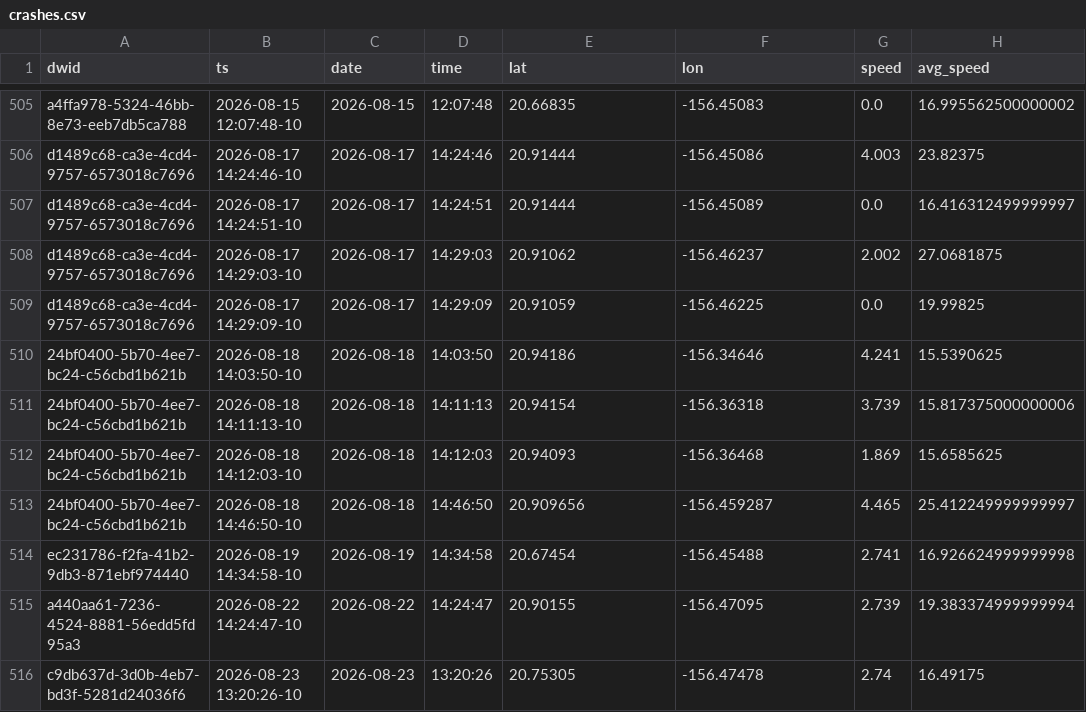
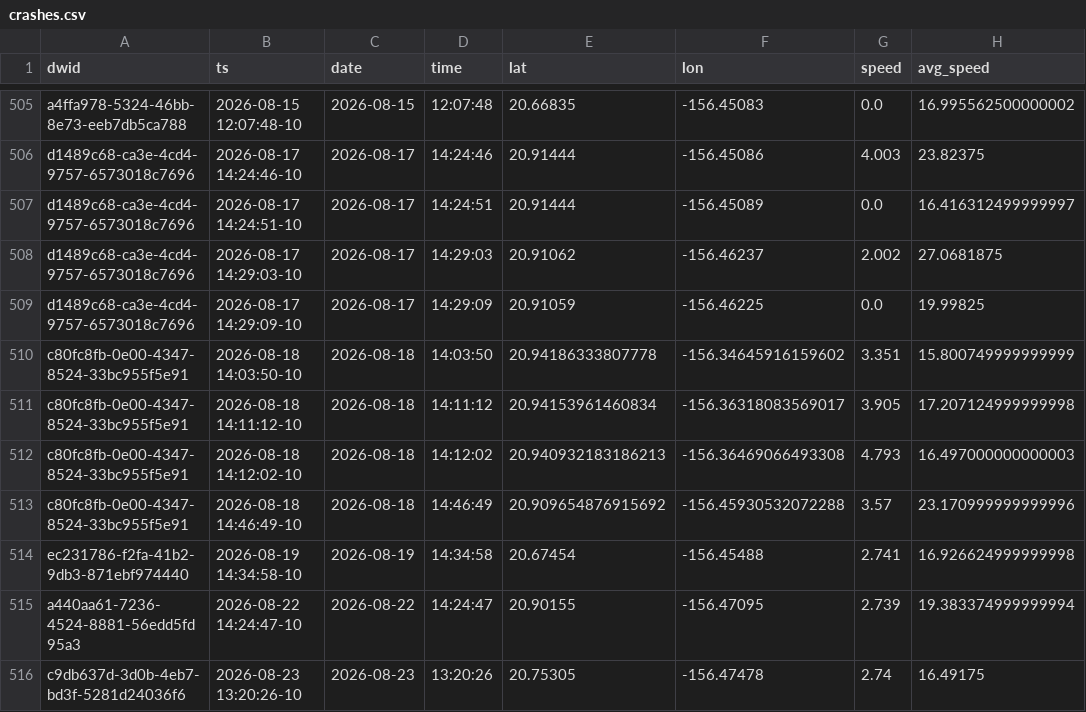
Before and after one commit to dustin/dwp, a CSV file: web/src/data/crashes.csv, drawn as a sheet; only a part is shown, gaps mark what is left out.

Commit message:
Reimport another older run with implausible top speed

```diff
--- a/web/src/data/crashes.csv
+++ b/web/src/data/crashes.csv
@@ -509,6 +509,6 @@ d1489c68-ca3e-4cd4-9757-6573018c7696,2026-08-17 14:29:03-10,2026-08-17,14:29:03,
 d1489c68-ca3e-4cd4-9757-6573018c7696,2026-08-17 14:29:09-10,2026-08-17,14:29:09,20.91059,-156.46225,0.0,19.99825
-24bf0400-5b70-4ee7-bc24-c56cbd1b621b,2026-08-18 14:03:50-10,2026-08-18,14:03:50,20.94186,-156.34646,4.241,15.5390625
-24bf0400-5b70-4ee7-bc24-c56cbd1b621b,2026-08-18 14:11:13-10,2026-08-18,14:11:13,20.94154,-156.36318,3.739,15.817375000000006
-24bf0400-5b70-4ee7-bc24-c56cbd1b621b,2026-08-18 14:12:03-10,2026-08-18,14:12:03,20.94093,-156.36468,1.869,15.6585625
-24bf0400-5b70-4ee7-bc24-c56cbd1b621b,2026-08-18 14:46:50-10,2026-08-18,14:46:50,20.909656,-156.459287,4.465,25.412249999999997
+c80fc8fb-0e00-4347-8524-33bc955f5e91,2026-08-18 14:03:50-10,2026-08-18,14:03:50,20.94186333807778,-156.34645916159602,3.351,15.800749999999999
+c80fc8fb-0e00-4347-8524-33bc955f5e91,2026-08-18 14:11:12-10,2026-08-18,14:11:12,20.94153961460834,-156.36318083569017,3.905,17.207124999999998
+c80fc8fb-0e00-4347-8524-33bc955f5e91,2026-08-18 14:12:02-10,2026-08-18,14:12:02,20.940932183186213,-156.36469066493308,4.793,16.497000000000003
+c80fc8fb-0e00-4347-8524-33bc955f5e91,2026-08-18 14:46:49-10,2026-08-18,14:46:49,20.909654876915692,-156.45930532072288,3.57,23.170999999999996
 ec231786-f2fa-41b2-9db3-871ebf974440,2026-08-19 14:34:58-10,2026-08-19,14:34:58,20.67454,-156.45488,2.741,16.926624999999998
```
Also changed, not shown: web/src/data/runs.csv.
